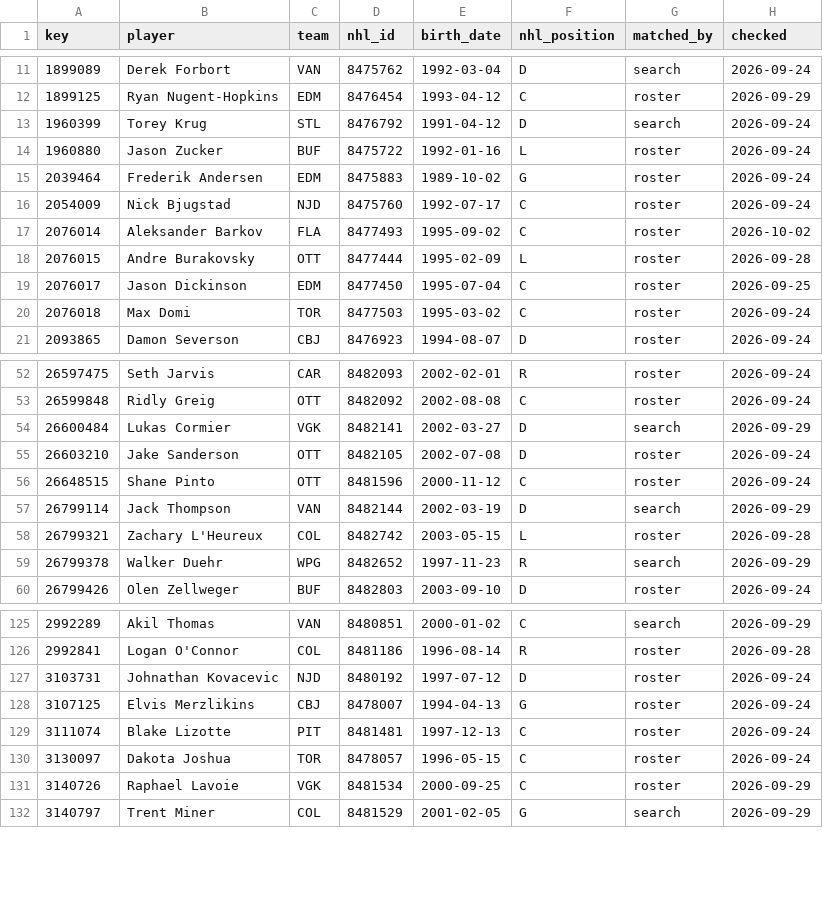
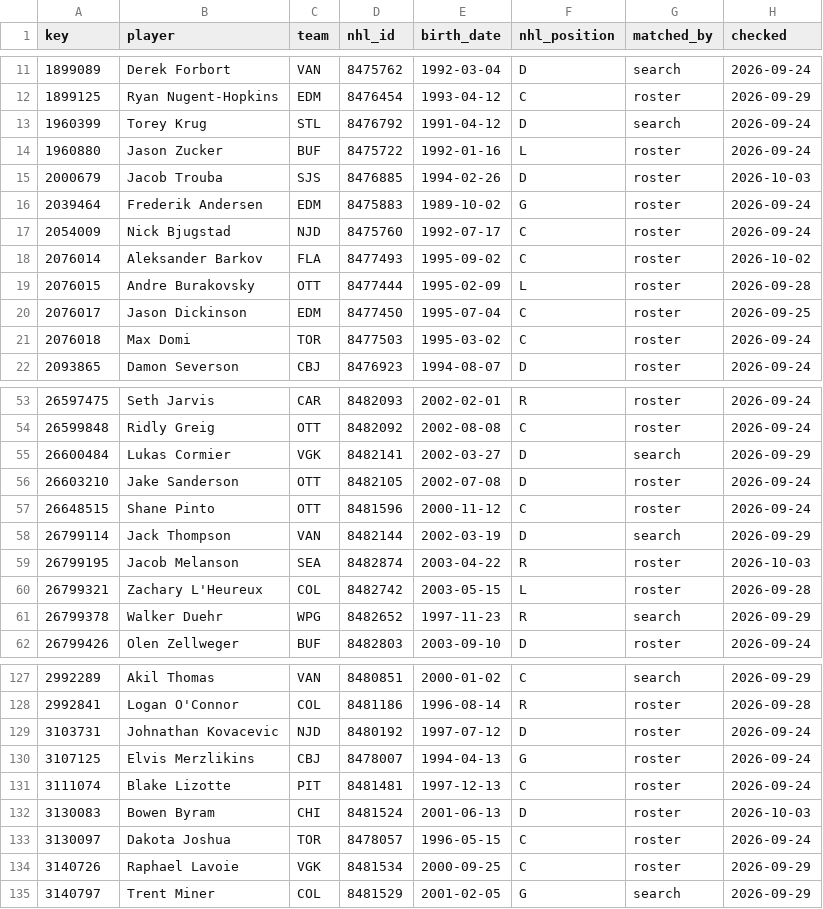
Before and after one commit to ajpayzant/NHL-Injury-Tool, a CSV file: data/nhl/players.csv, drawn as a sheet; only a part is shown, gaps mark what is left out; the diff names each change by its address in the sheet, - before the commit and + after, or states it on an @@ line.

```diff
--- a/data/nhl/players.csv
+++ b/data/nhl/players.csv
+row 15: 2000679 | Jacob Trouba | SJS | 8476885 | 1994-02-26 | D | roster | 2026-10-03
+row 59: 26799195 | Jacob Melanson | SEA | 8482874 | 2003-04-22 | R | roster | 2026-10-03
+row 132: 3130083 | Bowen Byram | CHI | 8481524 | 2001-06-13 | D | roster | 2026-10-03
```
Also changed, not shown: data/events.csv, data/injuries.csv, 3 other files.
